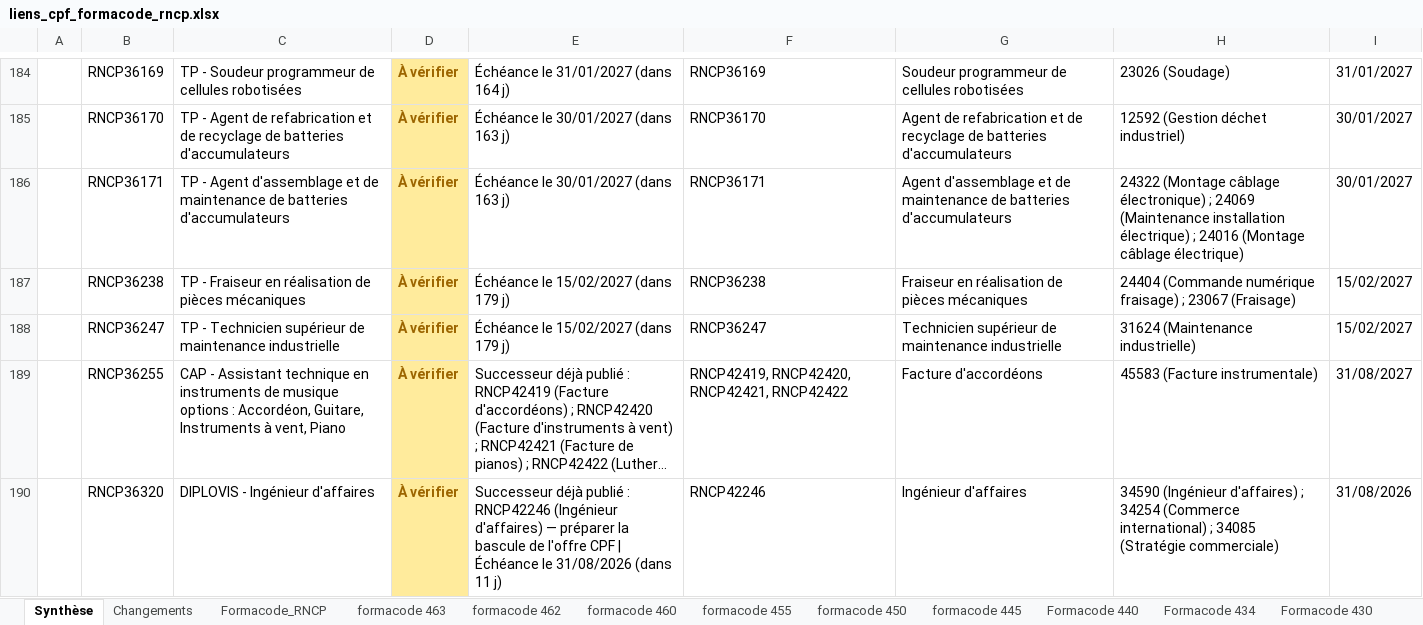
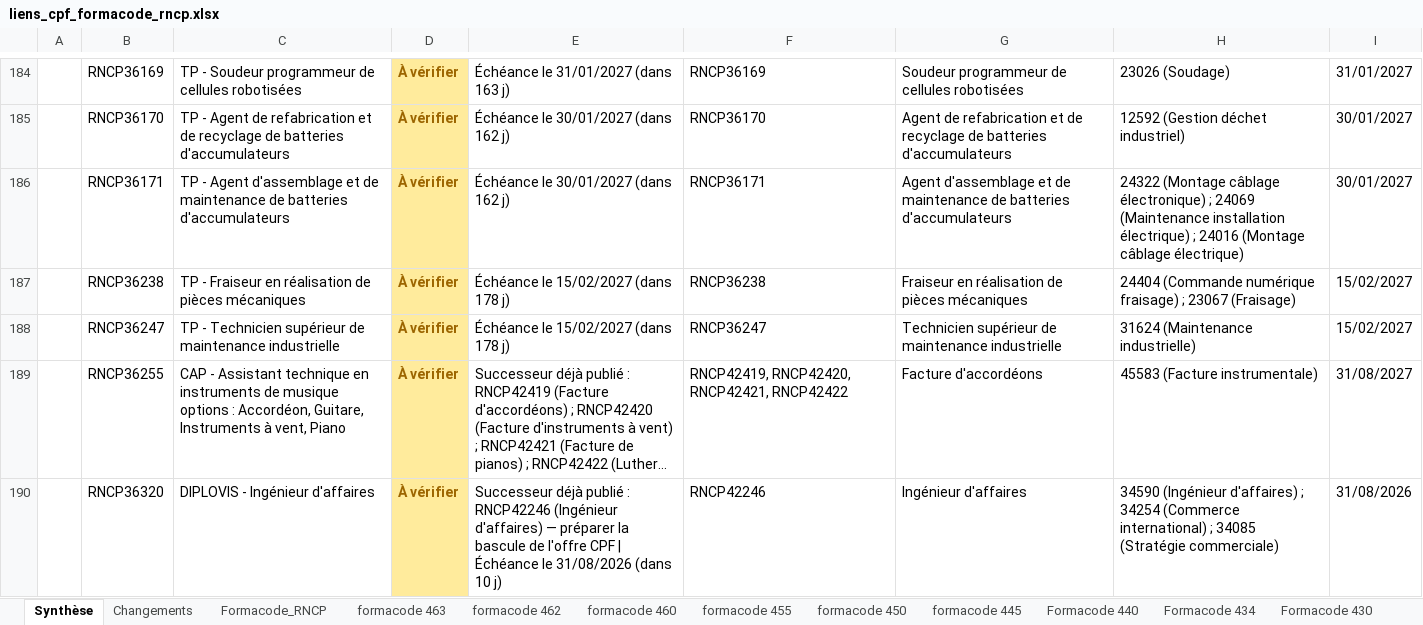
Before and after one commit to anthonyguillaume/referentiel-rncp, an Excel workbook: data/liens_cpf_formacode_rncp.xlsx, sheet Synthèse, drawn as a sheet; only a part is shown, gaps mark what is left out; long unchanged cells end in …; values as stored, in another font and other column widths than the file's, no borders; the diff covers the shown part only; the diff names each change by its address in the sheet, - before the commit and + after, or states it on an @@ line.

```diff
--- a/data/liens_cpf_formacode_rncp.xlsx (sheet Synthèse)
+++ b/data/liens_cpf_formacode_rncp.xlsx (sheet Synthèse)
-E184: Échéance le 31/01/2027 (dans 164 j)
+E184: Échéance le 31/01/2027 (dans 163 j)
-E185:E186: Échéance le 30/01/2027 (dans 163 j)
+E185:E186: Échéance le 30/01/2027 (dans 162 j)
-E187:E188: Échéance le 15/02/2027 (dans 179 j)
+E187:E188: Échéance le 15/02/2027 (dans 178 j)
-E190: …31/08/2026 (dans 11 j)
+E190: …31/08/2026 (dans 10 j)
```
Also changed, not shown: 2 added rows, 2 removed rows and 195 edited cells elsewhere in this sheet, sheet Formacode_RNCP, sheet Changements, 1 other file.
